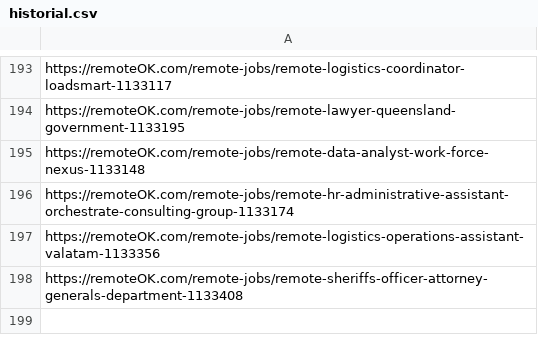
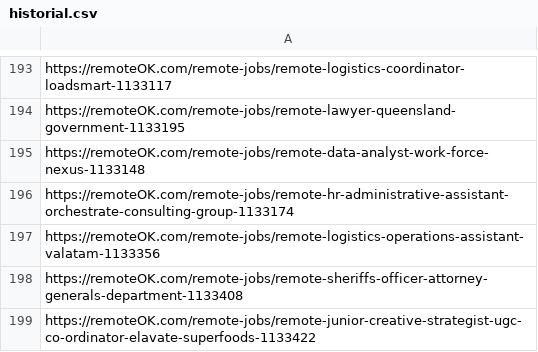
Before and after one commit to victormendoza2/SIG_CONVOCATORIAS, a CSV file: historial.csv, drawn as a sheet; only a part is shown, gaps mark what is left out.

```diff
--- a/historial.csv
+++ b/historial.csv
@@ -198 +198,2 @@ https://remoteOK.com/remote-jobs/remote-logistics-operations-assistant-valatam-1
 https://remoteOK.com/remote-jobs/remote-sheriffs-officer-attorney-generals-department-1133408
+https://remoteOK.com/remote-jobs/remote-junior-creative-strategist-ugc-co-ordinator-elavate-superfoods-1133422
```
Also changed, not shown: 1 other file.
